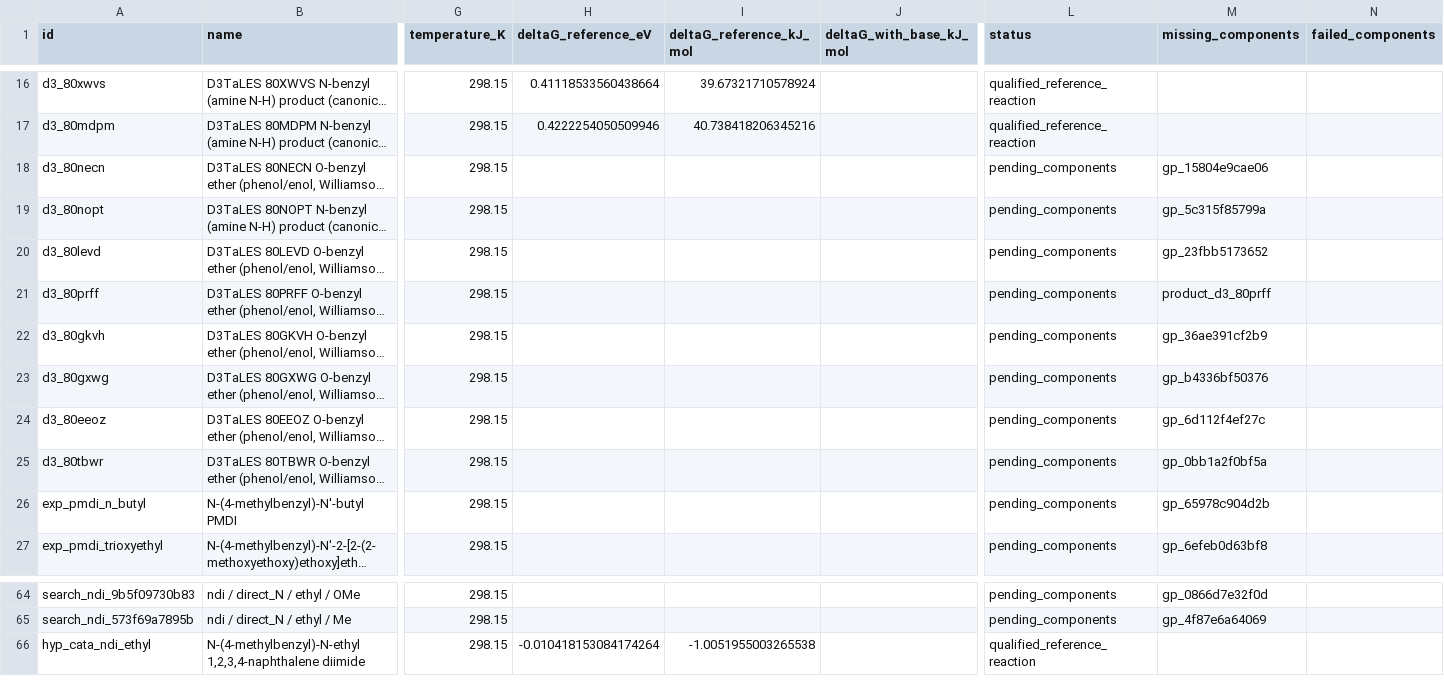
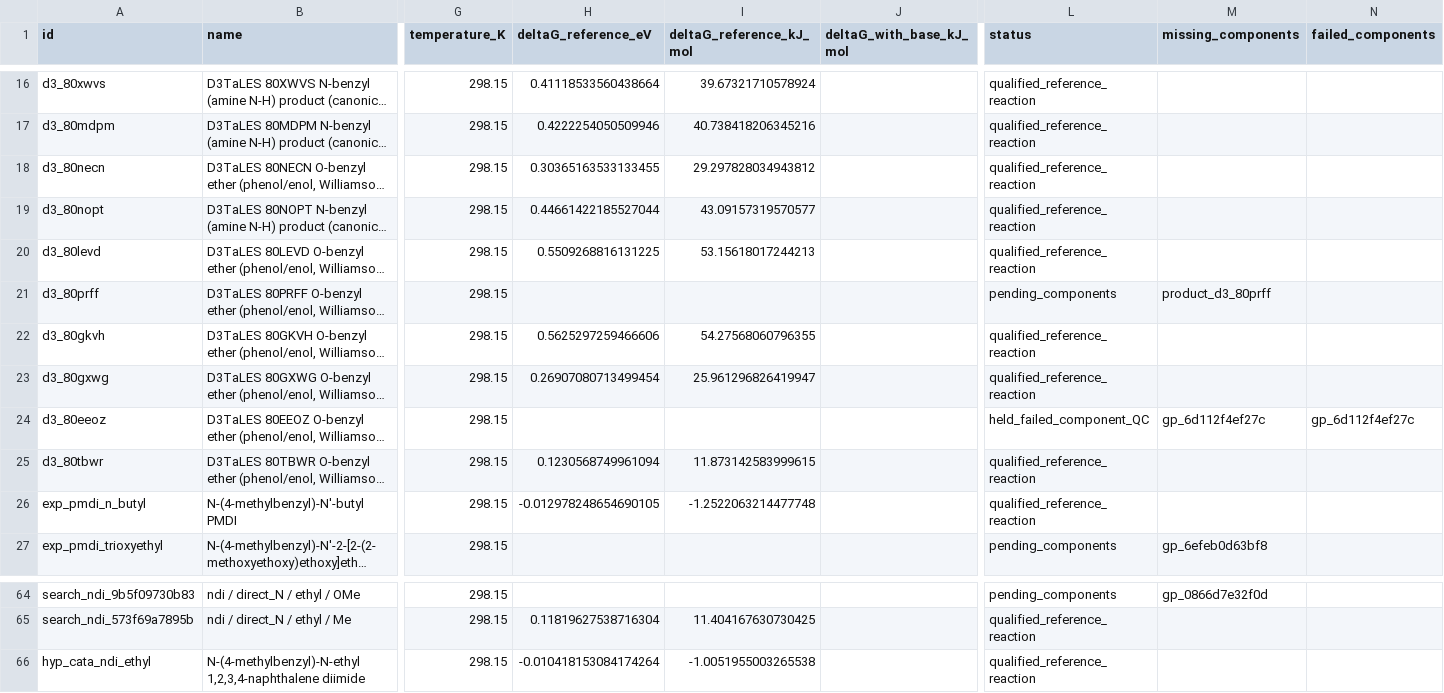
Before and after one commit to Ray16/RTFB-materials-research, a CSV file: results/grafting/current.csv, drawn as a sheet; only a part is shown, gaps mark what is left out; long unchanged cells end in …; the diff covers the shown part only; the diff names each change by its address in the sheet, - before the commit and + after, or states it on an @@ line.

Commit message:
Hold BQ and AQ synthesis selection pending credible grafting conditions

```diff
--- a/results/grafting/current.csv
+++ b/results/grafting/current.csv
-H18 (deltaG_reference_eV): (empty)
+H18 (deltaG_reference_eV): 0.30365163533133455
-I18 (deltaG_reference_kJ_mol): (empty)
+I18 (deltaG_reference_kJ_mol): 29.297828034943812
-L18:L20 (status): pending_components
+L18:L20 (status): qualified_reference_reaction
-M18 (missing_components): gp_15804e9cae06
+M18 (missing_components): (empty)
-H19 (deltaG_reference_eV): (empty)
+H19 (deltaG_reference_eV): 0.44661422185527044
-I19 (deltaG_reference_kJ_mol): (empty)
+I19 (deltaG_reference_kJ_mol): 43.09157319570577
-M19 (missing_components): gp_5c315f85799a
+M19 (missing_components): (empty)
-H20 (deltaG_reference_eV): (empty)
+H20 (deltaG_reference_eV): 0.5509268816131225
-I20 (deltaG_reference_kJ_mol): (empty)
+I20 (deltaG_reference_kJ_mol): 53.15618017244213
-M20 (missing_components): gp_23fbb5173652
+M20 (missing_components): (empty)
-H22 (deltaG_reference_eV): (empty)
+H22 (deltaG_reference_eV): 0.5625297259466606
-I22 (deltaG_reference_kJ_mol): (empty)
+I22 (deltaG_reference_kJ_mol): 54.27568060796355
-L22:L23 (status): pending_components
+L22:L23 (status): qualified_reference_reaction
-M22 (missing_components): gp_36ae391cf2b9
+M22 (missing_components): (empty)
-H23 (deltaG_reference_eV): (empty)
+H23 (deltaG_reference_eV): 0.26907080713499454
-I23 (deltaG_reference_kJ_mol): (empty)
+I23 (deltaG_reference_kJ_mol): 25.961296826419947
-M23 (missing_components): gp_b4336bf50376
+M23 (missing_components): (empty)
-L24 (status): pending_components
+L24 (status): held_failed_component_QC
-N24 (failed_components): (empty)
+N24 (failed_components): gp_6d112f4ef27c
-H25 (deltaG_reference_eV): (empty)
+H25 (deltaG_reference_eV): 0.1230568749961094
-I25 (deltaG_reference_kJ_mol): (empty)
+I25 (deltaG_reference_kJ_mol): 11.873142583999615
-L25:L26 (status): pending_components
+L25:L26 (status): qualified_reference_reaction
-M25 (missing_components): gp_0bb1a2f0bf5a
+M25 (missing_components): (empty)
-H26 (deltaG_reference_eV): (empty)
+H26 (deltaG_reference_eV): -0.012978248654690105
-I26 (deltaG_reference_kJ_mol): (empty)
+I26 (deltaG_reference_kJ_mol): -1.2522063214477748
-M26 (missing_components): gp_65978c904d2b
+M26 (missing_components): (empty)
-H65 (deltaG_reference_eV): (empty)
+H65 (deltaG_reference_eV): 0.11819627538716304
-I65 (deltaG_reference_kJ_mol): (empty)
+I65 (deltaG_reference_kJ_mol): 11.404167630730425
-L65 (status): pending_components
+L65 (status): qualified_reference_reaction
-M65 (missing_components): gp_4f87e6a64069
+M65 (missing_components): (empty)
```
Also changed, not shown: 94 edited cells elsewhere in this file, 29 other files.
